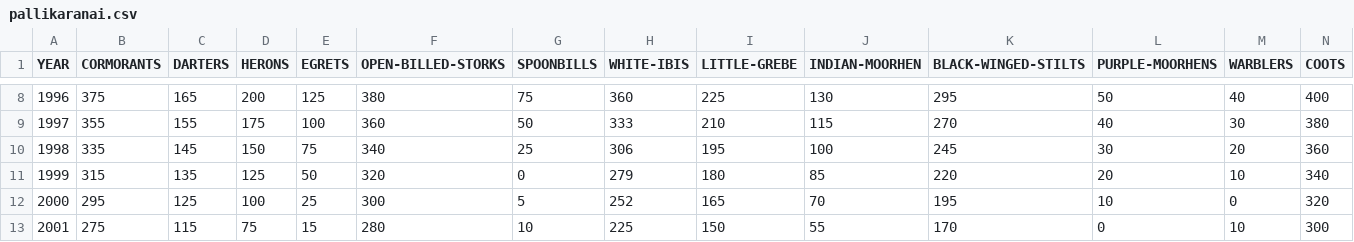
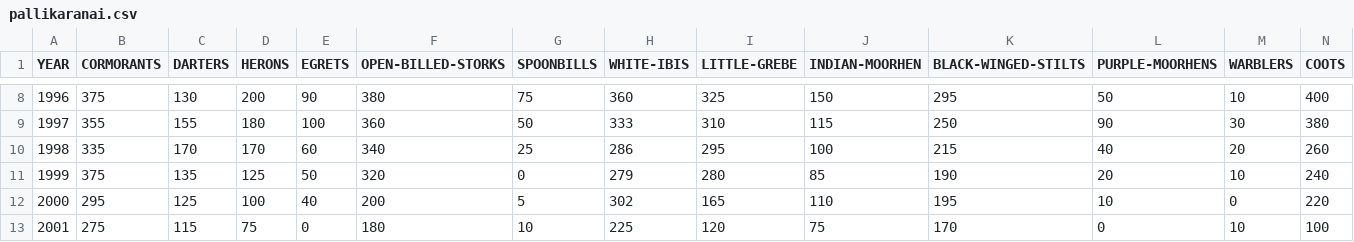
Before and after one commit to Demon-SrinivasanV/IIIT-K_Materials, a CSV file: DSC513/Mini Project/Datasets/Marshland_Data/pallikaranai.csv, drawn as a sheet; only a part is shown, gaps mark what is left out; the diff covers the shown part only; the diff names each change by its address in the sheet, - before the commit and + after, or states it on an @@ line.

```diff
--- a/DSC513/Mini Project/Datasets/Marshland_Data/pallikaranai.csv
+++ b/DSC513/Mini Project/Datasets/Marshland_Data/pallikaranai.csv
-C8 (DARTERS): 165
+C8 (DARTERS): 130
-E8 (EGRETS): 125
+E8 (EGRETS): 90
-I8 (LITTLE-GREBE): 225
+I8 (LITTLE-GREBE): 325
-J8 (INDIAN-MOORHEN): 130
+J8 (INDIAN-MOORHEN): 150
-M8 (WARBLERS): 40
+M8 (WARBLERS): 10
-D9 (HERONS): 175
+D9 (HERONS): 180
-I9 (LITTLE-GREBE): 210
+I9 (LITTLE-GREBE): 310
-K9 (BLACK-WINGED-STILTS): 270
+K9 (BLACK-WINGED-STILTS): 250
-L9 (PURPLE-MOORHENS): 40
+L9 (PURPLE-MOORHENS): 90
-C10 (DARTERS): 145
+C10 (DARTERS): 170
-D10 (HERONS): 150
+D10 (HERONS): 170
-E10 (EGRETS): 75
+E10 (EGRETS): 60
-H10 (WHITE-IBIS): 306
+H10 (WHITE-IBIS): 286
-I10 (LITTLE-GREBE): 195
+I10 (LITTLE-GREBE): 295
-K10 (BLACK-WINGED-STILTS): 245
+K10 (BLACK-WINGED-STILTS): 215
-L10 (PURPLE-MOORHENS): 30
+L10 (PURPLE-MOORHENS): 40
-N10 (COOTS): 360
+N10 (COOTS): 260
-B11 (CORMORANTS): 315
+B11 (CORMORANTS): 375
-I11 (LITTLE-GREBE): 180
+I11 (LITTLE-GREBE): 280
-K11 (BLACK-WINGED-STILTS): 220
+K11 (BLACK-WINGED-STILTS): 190
-N11 (COOTS): 340
+N11 (COOTS): 240
-E12 (EGRETS): 25
+E12 (EGRETS): 40
-F12 (OPEN-BILLED-STORKS): 300
+F12 (OPEN-BILLED-STORKS): 200
-H12 (WHITE-IBIS): 252
+H12 (WHITE-IBIS): 302
-J12 (INDIAN-MOORHEN): 70
+J12 (INDIAN-MOORHEN): 110
-N12 (COOTS): 320
+N12 (COOTS): 220
-E13 (EGRETS): 15
+E13 (EGRETS): 0
-F13 (OPEN-BILLED-STORKS): 280
+F13 (OPEN-BILLED-STORKS): 180
-I13 (LITTLE-GREBE): 150
+I13 (LITTLE-GREBE): 120
-J13 (INDIAN-MOORHEN): 55
+J13 (INDIAN-MOORHEN): 75
-N13 (COOTS): 300
+N13 (COOTS): 100
```
Also changed, not shown: 133 edited cells elsewhere in this file.
